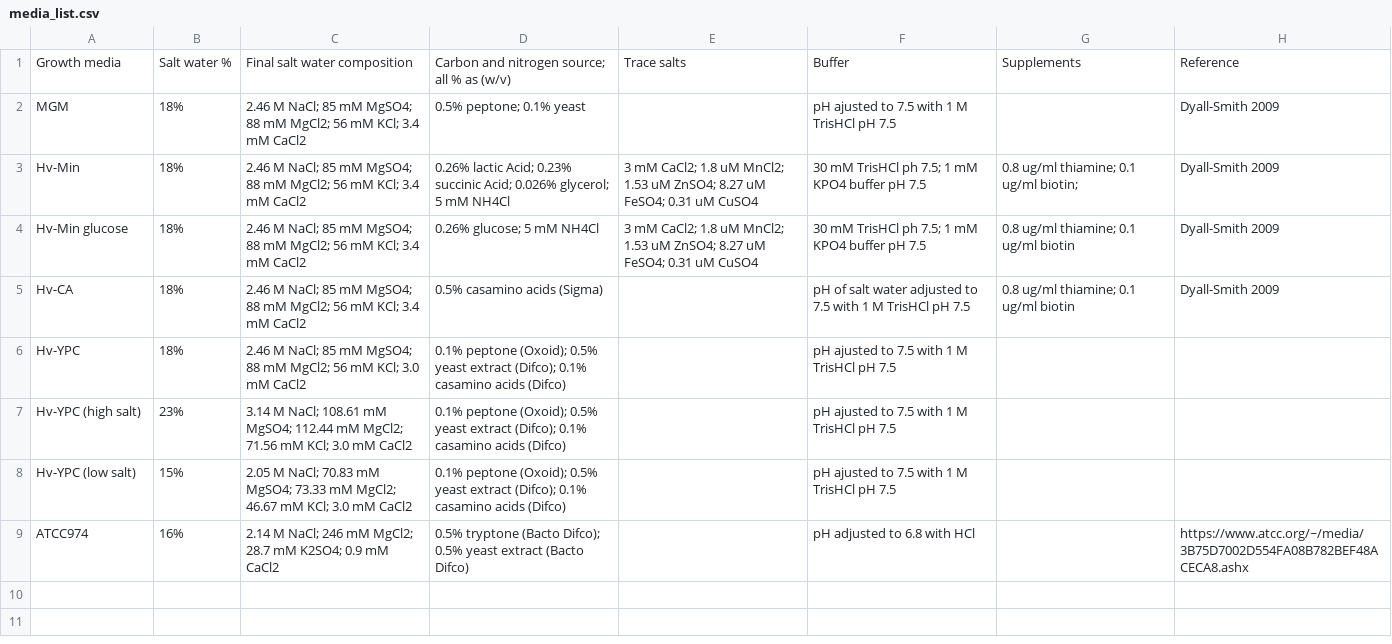
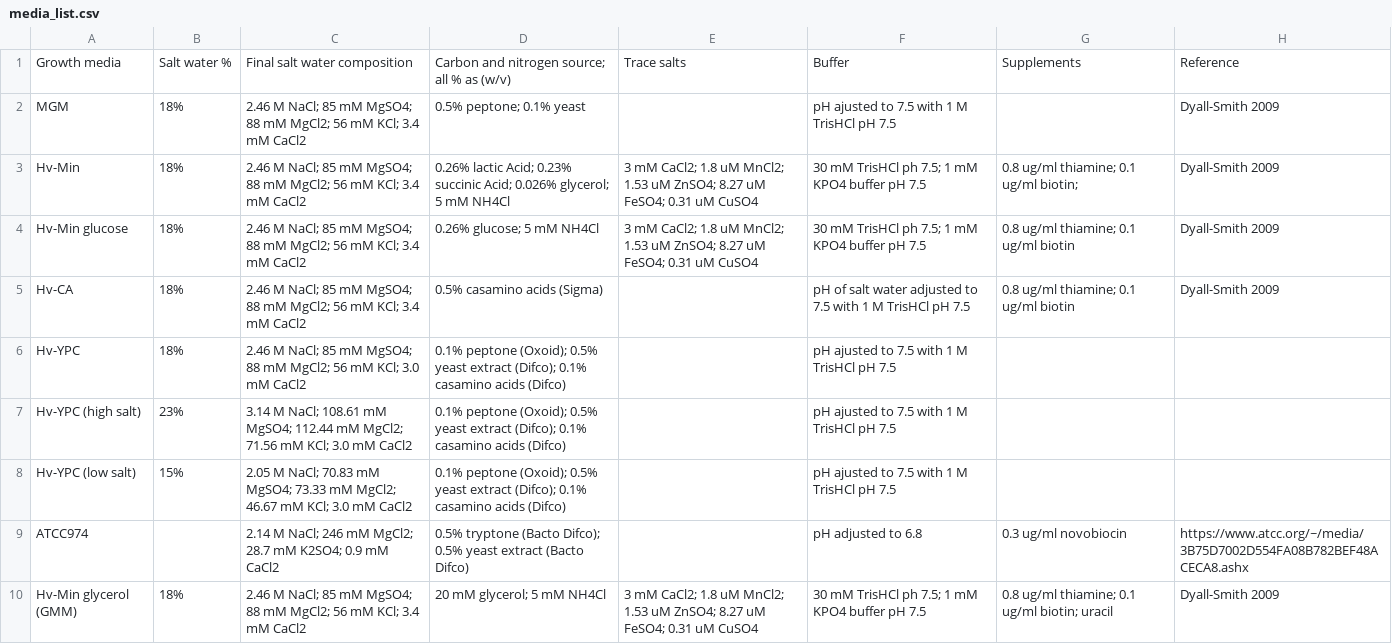
Before and after one commit to arcpp/ArcPP, a CSV file: meta_data/media_list.csv, drawn as a sheet.

Commit message:
Update media_list.csv

```diff
--- a/meta_data/media_list.csv
+++ b/meta_data/media_list.csv
@@ -8,2 +8,3 @@ Hv-YPC (high salt),23%, 3.14 M NaCl; 108.61 mM MgSO4; 112.44 mM MgCl2; 71.56 mM
 Hv-YPC (low salt),15%, 2.05 M NaCl; 70.83 mM MgSO4; 73.33 mM MgCl2; 46.67 mM KCl; 3.0 mM CaCl2,0.1% peptone (Oxoid); 0.5% yeast extract (Difco); 0.1% casamino acids (Difco),,pH ajusted to 7.5 with 1 M TrisHCl pH 7.5,,
-ATCC974, 16%, 2.14 M NaCl; 246 mM MgCl2; 28.7 mM K2SO4; 0.9 mM CaCl2, 0.5% tryptone (Bacto Difco); 0.5% yeast extract (Bacto Difco),, pH adjusted to 6.8 with HCl,,https://www.atcc.org/~/media/3B75D7002D554FA08B782BEF48ACECA8.ashx
+ATCC974, , 2.14 M NaCl; 246 mM MgCl2; 28.7 mM K2SO4; 0.9 mM CaCl2, 0.5% tryptone (Bacto Difco); 0.5% yeast extract (Bacto Difco),, pH adjusted to 6.8,0.3 ug/ml novobiocin,https://www.atcc.org/~/media/3B75D7002D554FA08B782BEF48ACECA8.ashx
+Hv-Min glycerol (GMM),18%,2.46 M NaCl; 85 mM MgSO4; 88 mM MgCl2; 56 mM KCl; 3.4 mM CaCl2,20 mM glycerol; 5 mM NH4Cl,3 mM CaCl2; 1.8 uM MnCl2; 1.53 uM ZnSO4; 8.27 uM FeSO4; 0.31 uM CuSO4,30 mM TrisHCl ph 7.5; 1 mM KPO4 buffer pH 7.5,0.8 ug/ml thiamine; 0.1 ug/ml biotin; uracil,Dyall-Smith 2009
```
